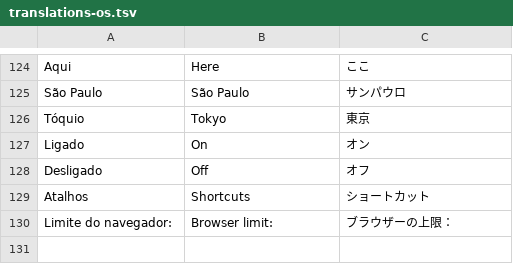
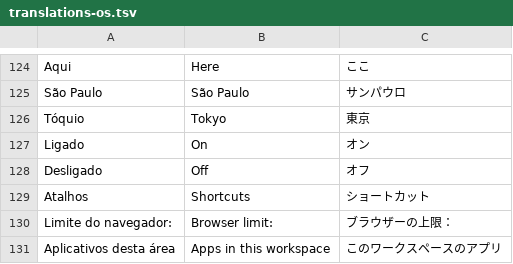
Before and after one commit to Hikaru-0gasawara/Portifolio, a TSV file: src/translations-os.tsv, drawn as a sheet; only a part is shown, gaps mark what is left out; the diff names each change by its address in the sheet, - before the commit and + after, or states it on an @@ line.

```diff
--- a/src/translations-os.tsv
+++ b/src/translations-os.tsv
+row 131: Aplicativos desta área | Apps in this workspace | このワークスペースのアプリ
```
Also changed, not shown: 6 other files.
